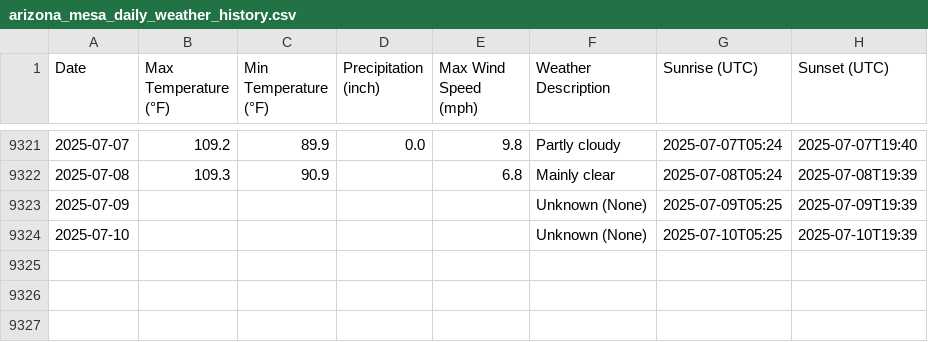
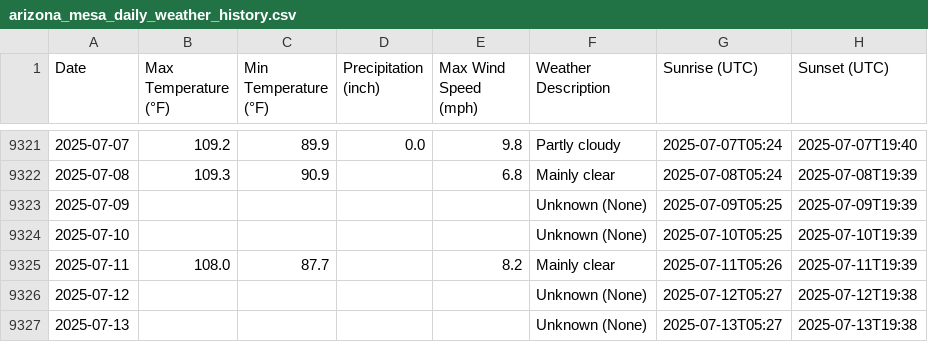
Before and after one commit to MARKHUNTER/Capstone_rev_1, a CSV file: historical_data/arizona_mesa_daily_weather_history.csv, drawn as a sheet; only a part is shown, gaps mark what is left out.

```diff
--- a/historical_data/arizona_mesa_daily_weather_history.csv
+++ b/historical_data/arizona_mesa_daily_weather_history.csv
@@ -9324 +9324,4 @@ Date,Max Temperature (°F),Min Temperature (°F),Precipitation (inch),Max Wind S
 2025-07-10,,,,,Unknown (None),2025-07-10T05:25,2025-07-10T19:39
+2025-07-11,108.0,87.7,,8.2,Mainly clear,2025-07-11T05:26,2025-07-11T19:39
+2025-07-12,,,,,Unknown (None),2025-07-12T05:27,2025-07-12T19:38
+2025-07-13,,,,,Unknown (None),2025-07-13T05:27,2025-07-13T19:38
```
Also changed, not shown: historical_data/arizona_chandler_daily_weather_history.csv, historical_data/arizona_phoenix_daily_weather_history.csv, 6 other files.
